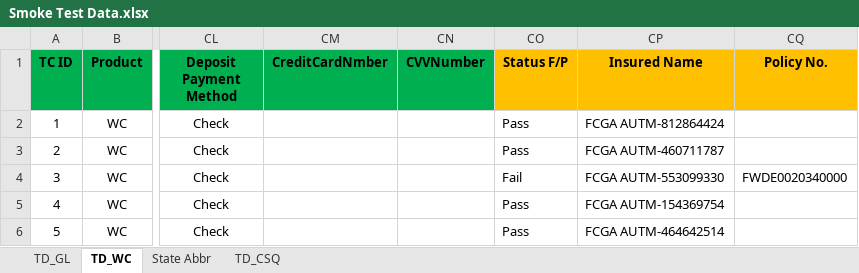
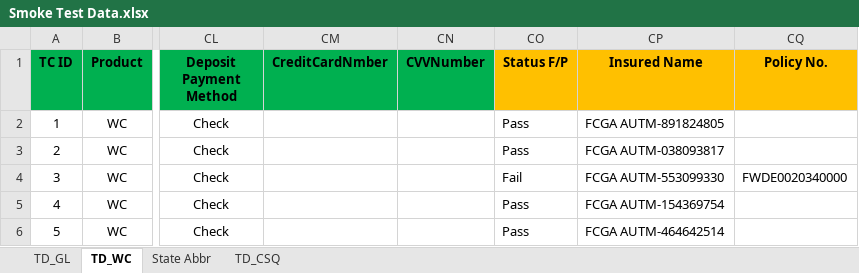
Before and after one commit to sanket-pmam/FCGA-Version2, an Excel workbook: Smoke Test Data.xlsx, sheet TD_WC, drawn as a sheet; only a part is shown, gaps mark what is left out; values as stored, in another font and other column widths than the file's, no borders; the diff names each change by its address in the sheet, - before the commit and + after, or states it on an @@ line.

```diff
--- a/Smoke Test Data.xlsx (sheet TD_WC)
+++ b/Smoke Test Data.xlsx (sheet TD_WC)
-CP2 (Insured Name): FCGA AUTM-812864424
+CP2 (Insured Name): FCGA AUTM-891824805
-CP3 (Insured Name): FCGA AUTM-460711787
+CP3 (Insured Name): FCGA AUTM-038093817
```
Also changed, not shown: sheet TD_GL, 11 other files.
